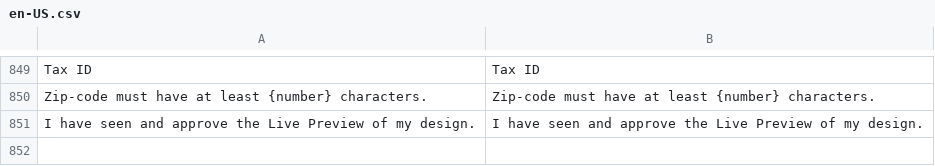
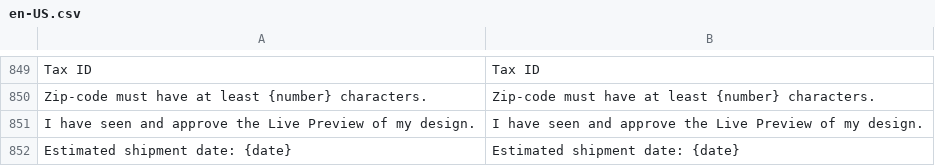
Before and after one commit to BudsiesApp/vsf-capybara, a CSV file: resource/i18n/en-US.csv, drawn as a sheet; only a part is shown, gaps mark what is left out; the diff names each change by its address in the sheet, - before the commit and + after, or states it on an @@ line.

```diff
--- a/resource/i18n/en-US.csv
+++ b/resource/i18n/en-US.csv
+row 852: Estimated shipment date: {date} | Estimated shipment date: {date}
```
Also changed, not shown: 2 other files.
